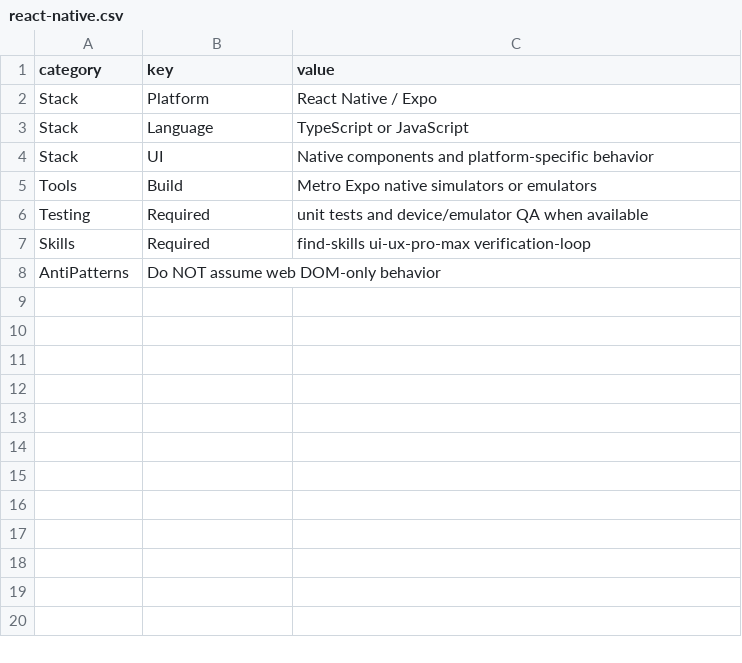
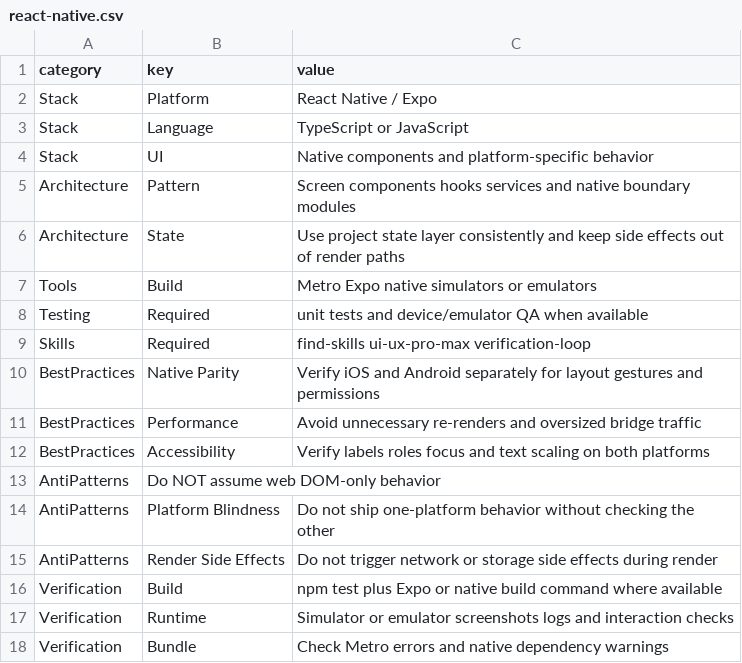
Before and after one commit to vaqif14/claude-prompt-builder, a CSV file: data/stacks/react-native.csv, drawn as a sheet.

```diff
--- a/data/stacks/react-native.csv
+++ b/data/stacks/react-native.csv
@@ -4,2 +4,4 @@ Stack,Language,TypeScript or JavaScript
 Stack,UI,Native components and platform-specific behavior
+Architecture,Pattern,Screen components hooks services and native boundary modules
+Architecture,State,Use project state layer consistently and keep side effects out of render paths
 Tools,Build,Metro Expo native simulators or emulators
@@ -7,2 +9,10 @@ Testing,Required,unit tests and device/emulator QA when available
 Skills,Required,find-skills ui-ux-pro-max verification-loop
+BestPractices,Native Parity,Verify iOS and Android separately for layout gestures and permissions
+BestPractices,Performance,Avoid unnecessary re-renders and oversized bridge traffic
+BestPractices,Accessibility,Verify labels roles focus and text scaling on both platforms
 AntiPatterns,Do NOT assume web DOM-only behavior
+AntiPatterns,Platform Blindness,Do not ship one-platform behavior without checking the other
+AntiPatterns,Render Side Effects,Do not trigger network or storage side effects during render
+Verification,Build,npm test plus Expo or native build command where available
+Verification,Runtime,Simulator or emulator screenshots logs and interaction checks
+Verification,Bundle,Check Metro errors and native dependency warnings
```
Also changed, not shown: data/stacks/nestjs.csv, data/stacks/node-express.csv, 56 other files.
